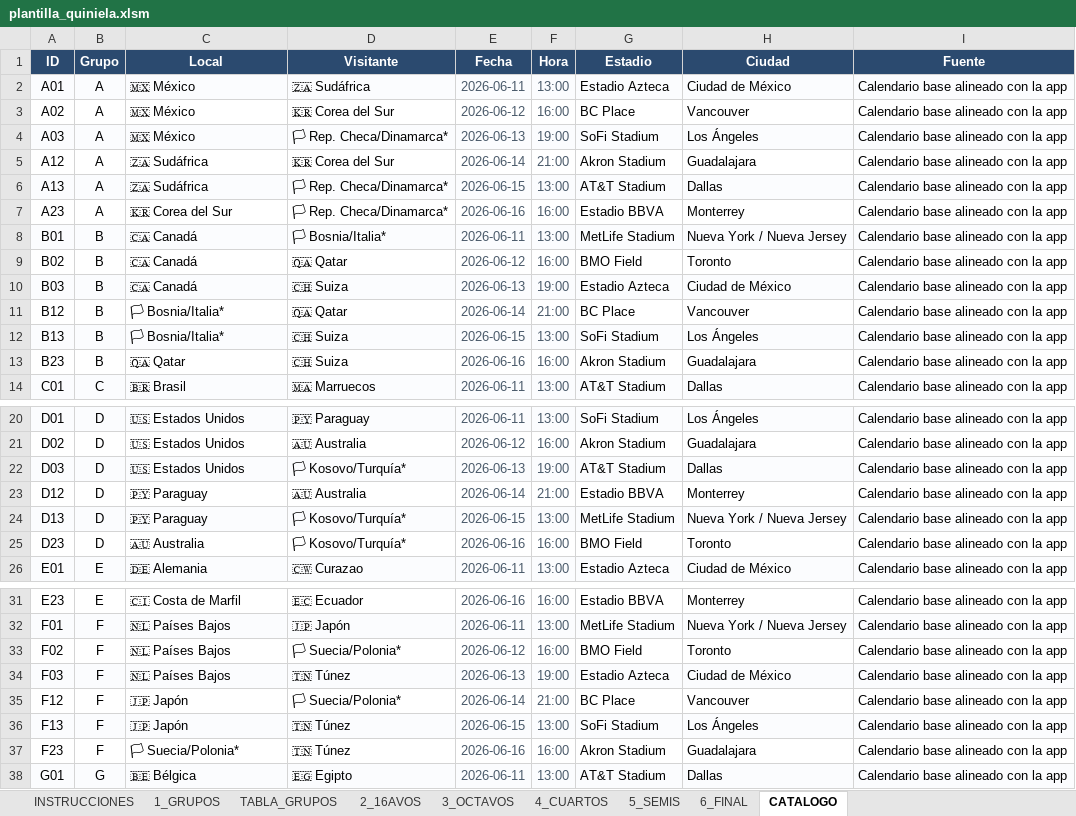
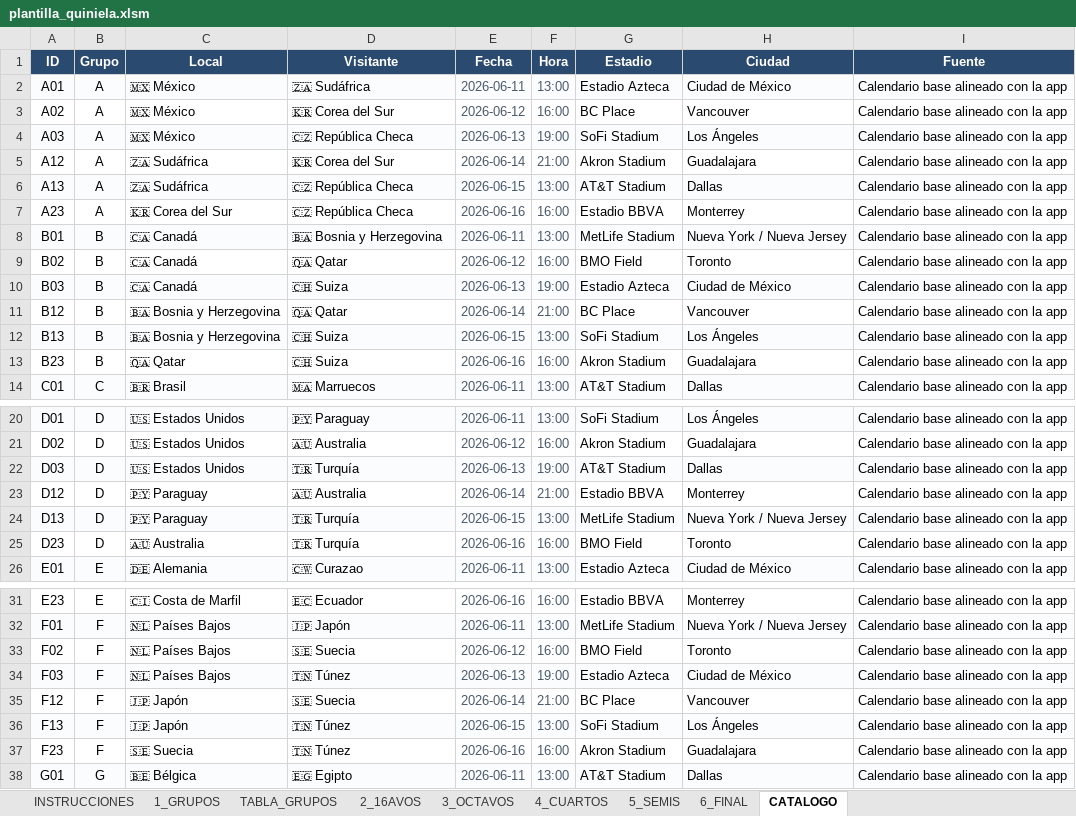
Before and after one commit to igmillan/quiniela-app, an Excel workbook: public/plantilla_quiniela.xlsm, sheet CATALOGO, drawn as a sheet; only a part is shown, gaps mark what is left out; values as stored, in another font and other column widths than the file's, no borders; the diff covers the shown part only; the diff names each change by its address in the sheet, - before the commit and + after, or states it on an @@ line.

```diff
--- a/public/plantilla_quiniela.xlsm (sheet CATALOGO)
+++ b/public/plantilla_quiniela.xlsm (sheet CATALOGO)
-D4 (Visitante): 🏳 Rep. Checa/Dinamarca*
+D4 (Visitante): 🇨🇿 República Checa
-D6:D7 (Visitante): 🏳 Rep. Checa/Dinamarca*
+D6:D7 (Visitante): 🇨🇿 República Checa
-D8 (Visitante): 🏳 Bosnia/Italia*
+D8 (Visitante): 🇧🇦 Bosnia y Herzegovina
-C11:C12 (Local): 🏳 Bosnia/Italia*
+C11:C12 (Local): 🇧🇦 Bosnia y Herzegovina
-D22 (Visitante): 🏳 Kosovo/Turquía*
+D22 (Visitante): 🇹🇷 Turquía
-D24:D25 (Visitante): 🏳 Kosovo/Turquía*
+D24:D25 (Visitante): 🇹🇷 Turquía
-D33 (Visitante): 🏳 Suecia/Polonia*
+D33 (Visitante): 🇸🇪 Suecia
-D35 (Visitante): 🏳 Suecia/Polonia*
+D35 (Visitante): 🇸🇪 Suecia
-C37 (Local): 🏳 Suecia/Polonia*
+C37 (Local): 🇸🇪 Suecia
```
Also changed, not shown: 6 edited cells elsewhere in this sheet, sheet TABLA_GRUPOS, sheet 1_GRUPOS, sheet 2_16AVOS, charts or pictures, 2 other files.
